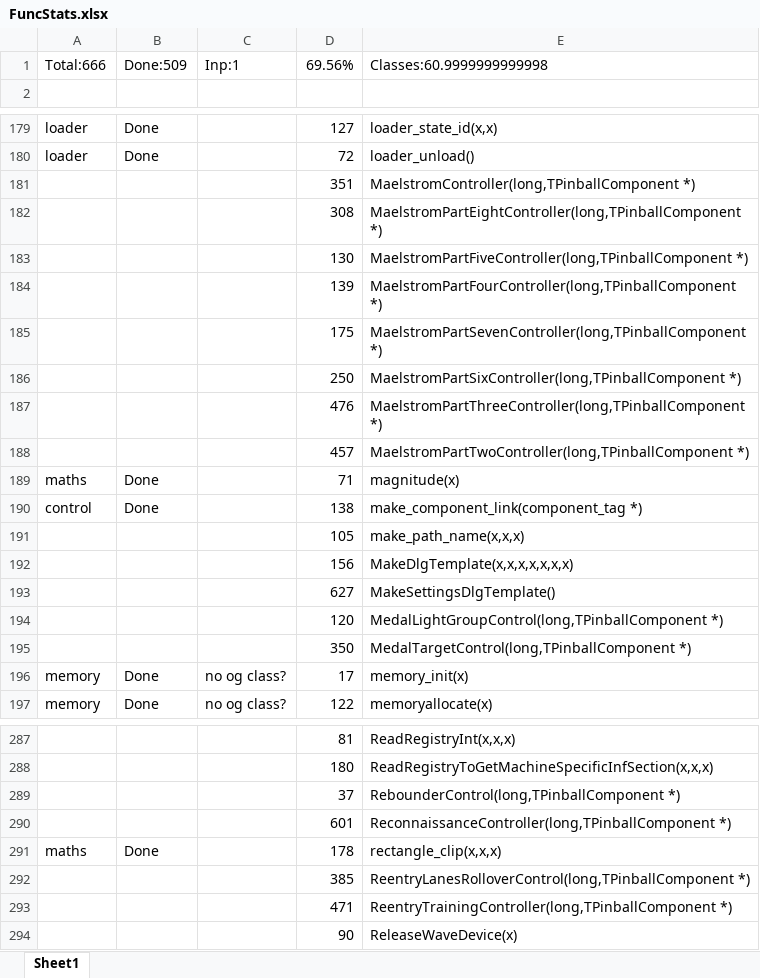
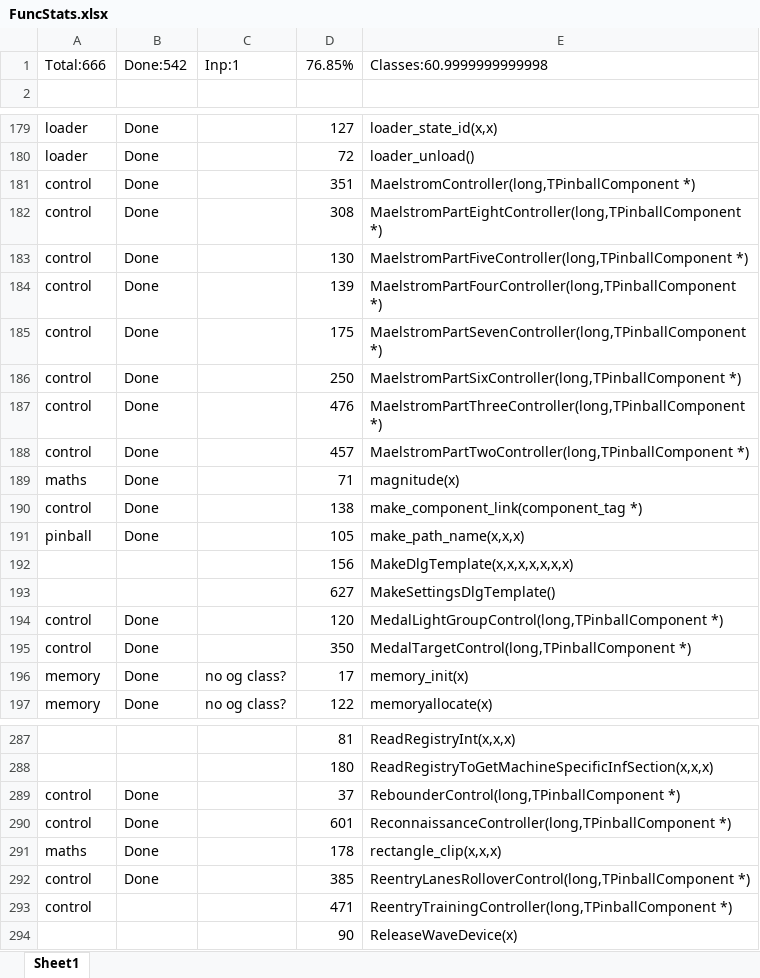
Before and after one commit to k4zmu2a/SpaceCadetPinball, an Excel workbook: Doc/FuncStats.xlsx, sheet Sheet1, drawn as a sheet; only a part is shown, gaps mark what is left out; values as stored, in another font and other column widths than the file's, no cell formats; conditional formats not drawn; the diff covers the shown part only; the diff names each change by its address in the sheet, - before the commit and + after, or states it on an @@ line.

Commit message:
control v3.

```diff
--- a/Doc/FuncStats.xlsx (sheet Sheet1)
+++ b/Doc/FuncStats.xlsx (sheet Sheet1)
-B1: Done:509
+B1: Done:542
-D1: 69.56%
+D1: 76.85%
-A181:A188: (empty)
+A181:A188: control
-B181:B188: (empty)
+B181:B188: Done
-A191: (empty)
+A191: pinball
-B191: (empty)
+B191: Done
-A194:A195: (empty)
+A194:A195: control
-B194:B195: (empty)
+B194:B195: Done
-A289:A290: (empty)
+A289:A290: control
-B289:B290: (empty)
+B289:B290: Done
-A292:A293: (empty)
+A292:A293: control
-B292: (empty)
+B292: Done
```
Also changed, not shown: 38 edited cells elsewhere in this sheet, cell formats, 3 other files.
